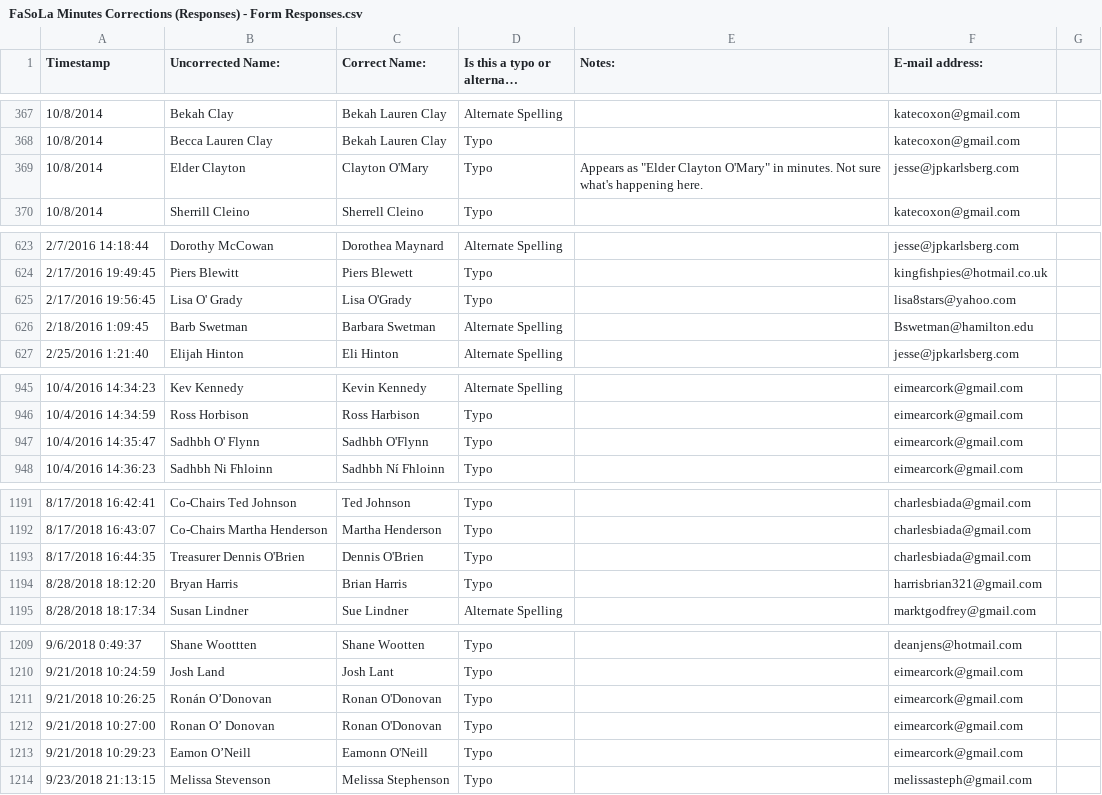
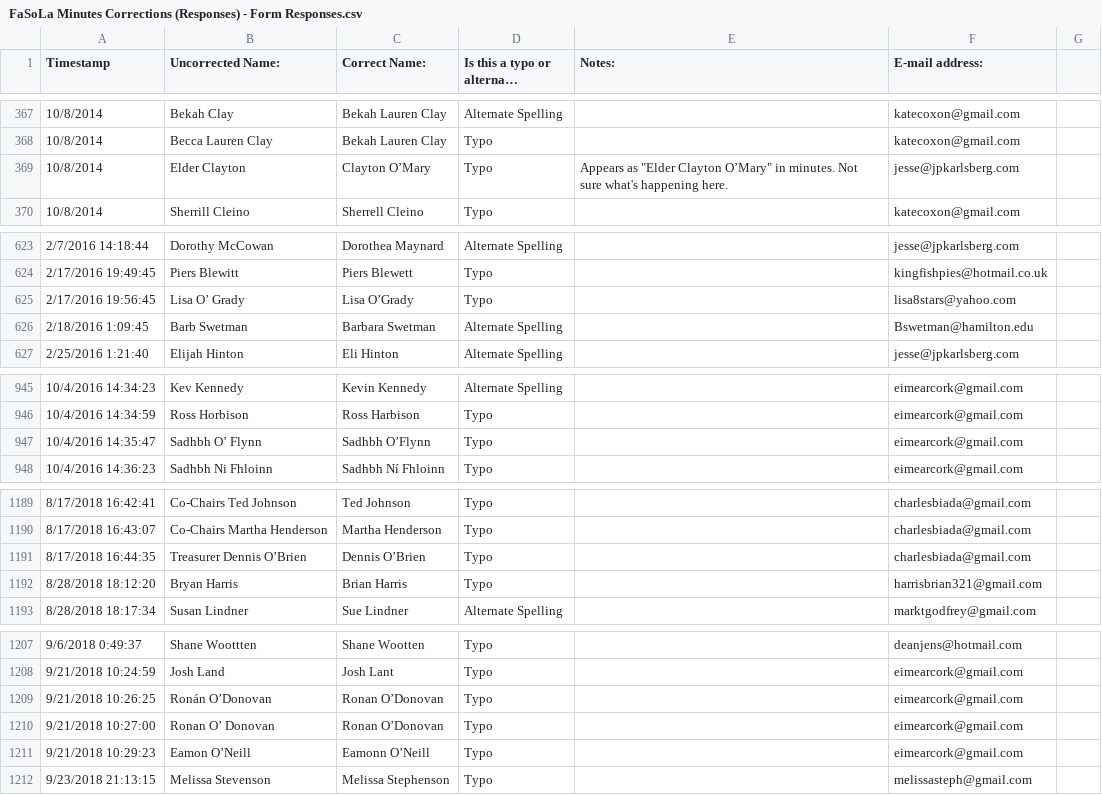
Before and after one commit to marktgodfrey/fasolaminutes_parsing, a CSV file: FaSoLa Minutes Corrections (Responses) - Form Responses.csv, drawn as a sheet; only a part is shown, gaps mark what is left out; long unchanged cells end in …; addresses are those after the commit; the diff covers the shown part only; the diff names each change by its address in the sheet, - before the commit and + after, or states it on an @@ line.

Commit message:
changing "apostrophe" ("\u0027") to "right single quotation mark" ("\u2019") in corrections to match the source minutes

```diff
--- a/FaSoLa Minutes Corrections (Responses) - Form Responses.csv
+++ b/FaSoLa Minutes Corrections (Responses) - Form Responses.csv
-C369 (Correct Name:): Clayton O'Mary
+C369 (Correct Name:): Clayton O’Mary
-E369 (Notes:): …"Elder Clayton O'Mary" in minutes.…
+E369 (Notes:): …"Elder Clayton O’Mary" in minutes.…
-B625 (Uncorrected Name:): Lisa O' Grady
+B625 (Uncorrected Name:): Lisa O’ Grady
-C625 (Correct Name:): Lisa O'Grady
+C625 (Correct Name:): Lisa O’Grady
-B947 (Uncorrected Name:): Sadhbh O' Flynn
+B947 (Uncorrected Name:): Sadhbh O’ Flynn
-C947 (Correct Name:): Sadhbh O'Flynn
+C947 (Correct Name:): Sadhbh O’Flynn
-B1191 (Uncorrected Name:): Treasurer Dennis O'Brien
+B1191 (Uncorrected Name:): Treasurer Dennis O’Brien
-C1191 (Correct Name:): Dennis O'Brien
+C1191 (Correct Name:): Dennis O’Brien
-C1209:C1210 (Correct Name:): Ronan O'Donovan
+C1209:C1210 (Correct Name:): Ronan O’Donovan
-C1211 (Correct Name:): Eamonn O'Neill
+C1211 (Correct Name:): Eamonn O’Neill
```
Also changed, not shown: 3 removed rows and 58 edited cells elsewhere in this file.
